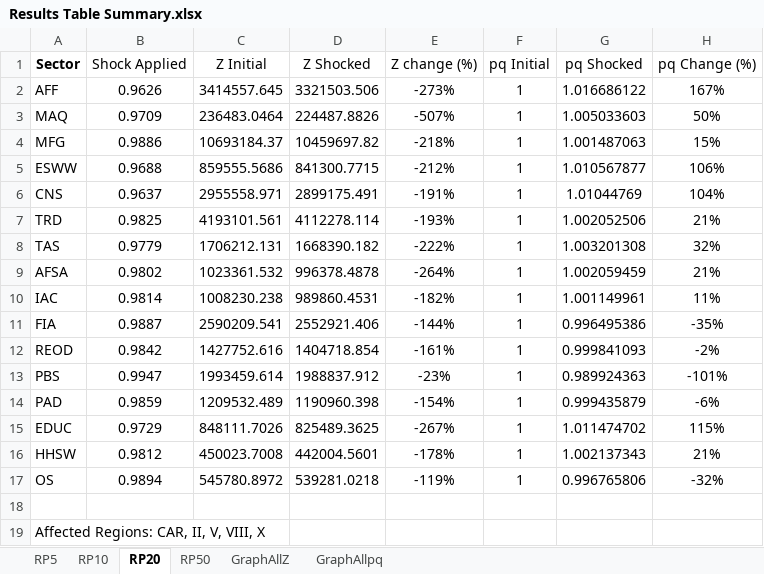
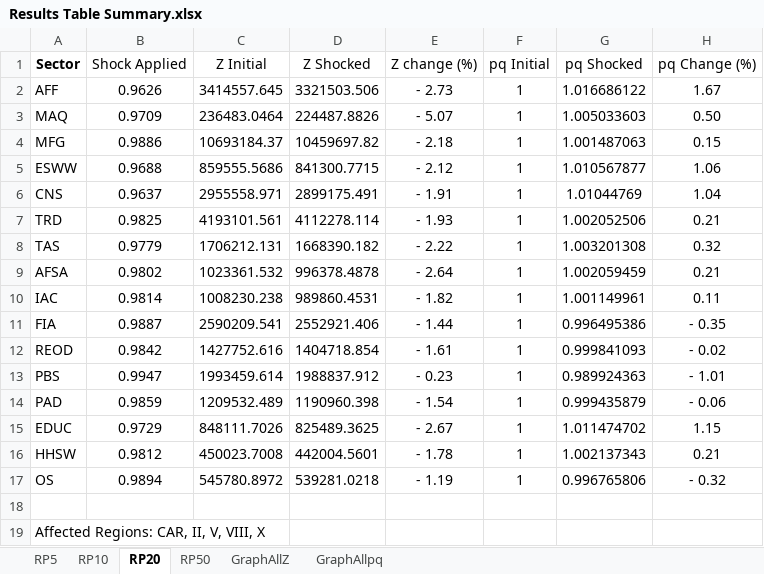
Before and after one commit to vpcfadri1/CGE_Ipopt, an Excel workbook: Results/Results Table Summary.xlsx, sheet RP20, drawn as a sheet; values as stored, in another font and other column widths than the file's, no borders; the diff names each change by its address in the sheet, - before the commit and + after, or states it on an @@ line.

```diff
--- a/Results/Results Table Summary.xlsx (sheet RP20)
+++ b/Results/Results Table Summary.xlsx (sheet RP20)
-E2 (Z change (%)): -273%
+E2 (Z change (%)): - 2.73
-H2 (pq Change (%)): 167%
+H2 (pq Change (%)): 1.67
-E3 (Z change (%)): -507%
+E3 (Z change (%)): - 5.07
-H3 (pq Change (%)): 50%
+H3 (pq Change (%)): 0.50
-E4 (Z change (%)): -218%
+E4 (Z change (%)): - 2.18
-H4 (pq Change (%)): 15%
+H4 (pq Change (%)): 0.15
-E5 (Z change (%)): -212%
+E5 (Z change (%)): - 2.12
-H5 (pq Change (%)): 106%
+H5 (pq Change (%)): 1.06
-E6 (Z change (%)): -191%
+E6 (Z change (%)): - 1.91
-H6 (pq Change (%)): 104%
+H6 (pq Change (%)): 1.04
-E7 (Z change (%)): -193%
+E7 (Z change (%)): - 1.93
-H7 (pq Change (%)): 21%
+H7 (pq Change (%)): 0.21
-E8 (Z change (%)): -222%
+E8 (Z change (%)): - 2.22
-H8 (pq Change (%)): 32%
+H8 (pq Change (%)): 0.32
-E9 (Z change (%)): -264%
+E9 (Z change (%)): - 2.64
-H9 (pq Change (%)): 21%
+H9 (pq Change (%)): 0.21
-E10 (Z change (%)): -182%
+E10 (Z change (%)): - 1.82
-H10 (pq Change (%)): 11%
+H10 (pq Change (%)): 0.11
-E11 (Z change (%)): -144%
+E11 (Z change (%)): - 1.44
-H11 (pq Change (%)): -35%
+H11 (pq Change (%)): - 0.35
-E12 (Z change (%)): -161%
+E12 (Z change (%)): - 1.61
-H12 (pq Change (%)): -2%
+H12 (pq Change (%)): - 0.02
-E13 (Z change (%)): -23%
+E13 (Z change (%)): - 0.23
-H13 (pq Change (%)): -101%
+H13 (pq Change (%)): - 1.01
-E14 (Z change (%)): -154%
+E14 (Z change (%)): - 1.54
-H14 (pq Change (%)): -6%
+H14 (pq Change (%)): - 0.06
-E15 (Z change (%)): -267%
+E15 (Z change (%)): - 2.67
-H15 (pq Change (%)): 115%
+H15 (pq Change (%)): 1.15
-E16 (Z change (%)): -178%
+E16 (Z change (%)): - 1.78
-H16 (pq Change (%)): 21%
+H16 (pq Change (%)): 0.21
-E17 (Z change (%)): -119%
+E17 (Z change (%)): - 1.19
-H17 (pq Change (%)): -32%
+H17 (pq Change (%)): - 0.32
```
Also changed, not shown: sheet GraphAllpq, sheet GraphAllZ, sheet RP50, sheet RP10, sheet RP5, charts or pictures, 2 other files.
